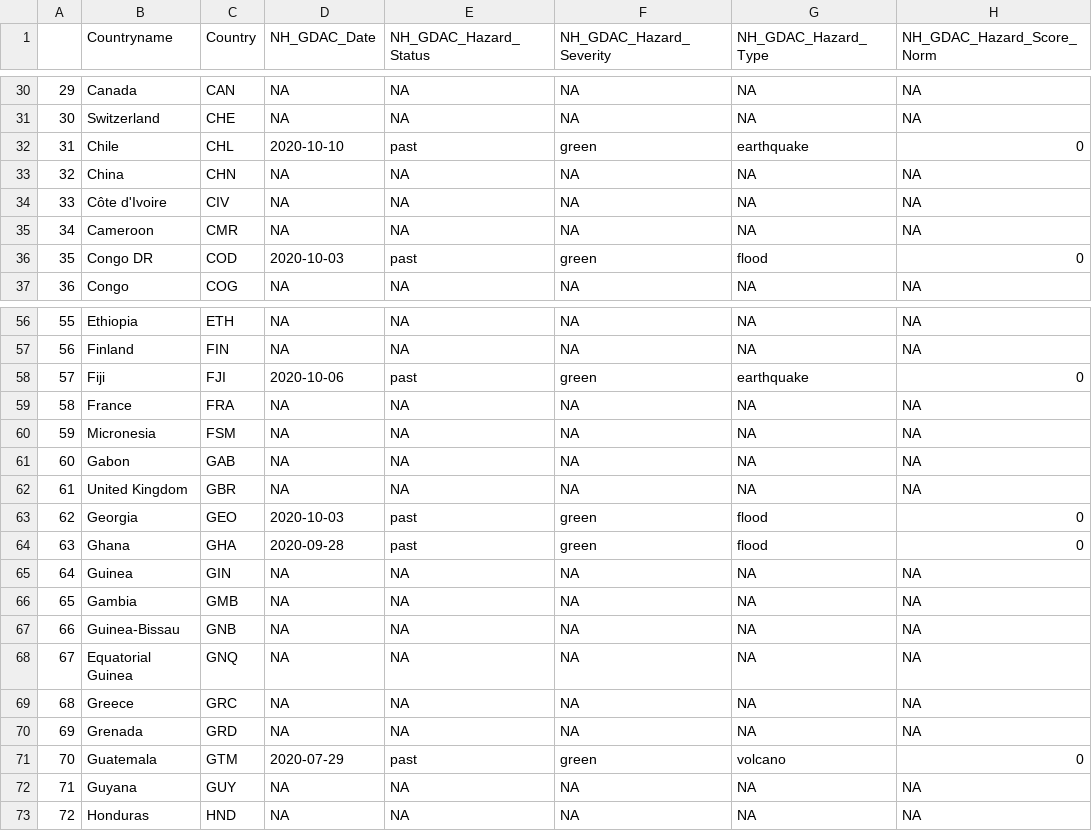
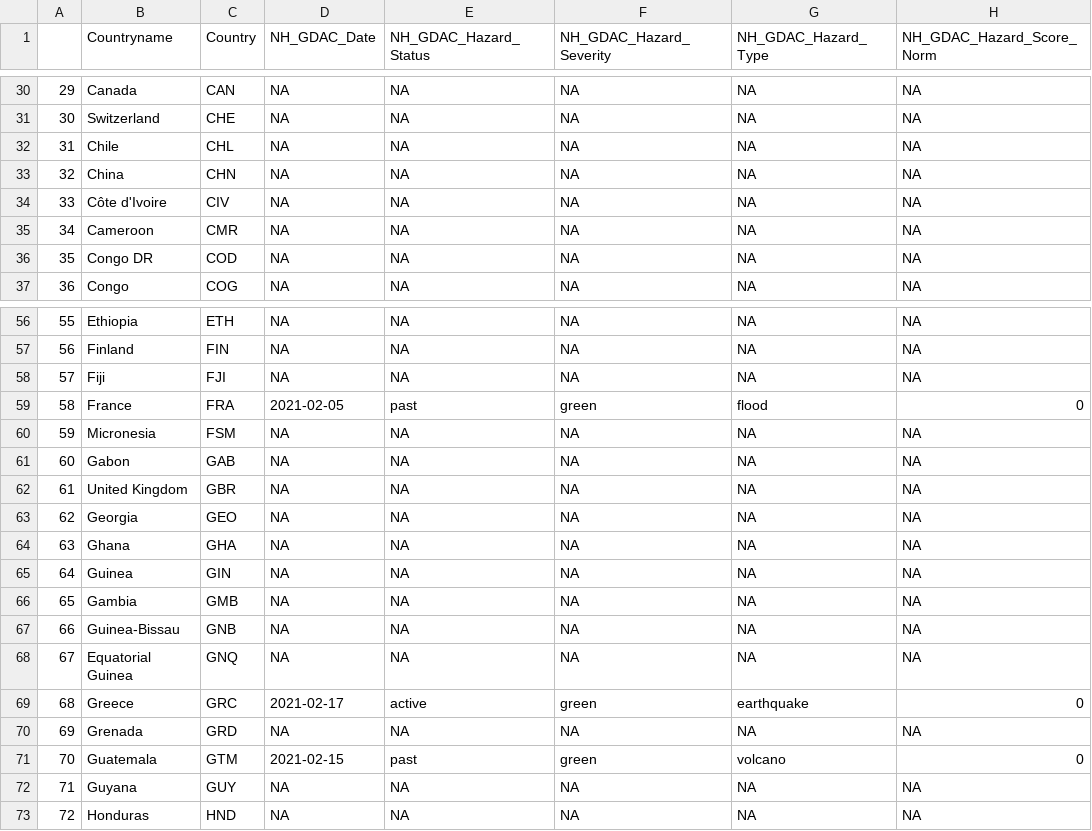
Before and after one commit to ljonestz/compoundriskdata, a CSV file: Risk_sheets/Naturalhazards.csv, drawn as a sheet; only a part is shown, gaps mark what is left out; the diff covers the shown part only; the diff names each change by its address in the sheet, - before the commit and + after, or states it on an @@ line.

```diff
--- a/Risk_sheets/Naturalhazards.csv
+++ b/Risk_sheets/Naturalhazards.csv
-D32 (NH_GDAC_Date): 2020-10-10
+D32 (NH_GDAC_Date): NA
-E32 (NH_GDAC_Hazard_Status): past
+E32 (NH_GDAC_Hazard_Status): NA
-F32 (NH_GDAC_Hazard_Severity): green
+F32 (NH_GDAC_Hazard_Severity): NA
-G32 (NH_GDAC_Hazard_Type): earthquake
+G32 (NH_GDAC_Hazard_Type): NA
-H32 (NH_GDAC_Hazard_Score_Norm): 0
+H32 (NH_GDAC_Hazard_Score_Norm): NA
-D36 (NH_GDAC_Date): 2020-10-03
+D36 (NH_GDAC_Date): NA
-E36 (NH_GDAC_Hazard_Status): past
+E36 (NH_GDAC_Hazard_Status): NA
-F36 (NH_GDAC_Hazard_Severity): green
+F36 (NH_GDAC_Hazard_Severity): NA
-G36 (NH_GDAC_Hazard_Type): flood
+G36 (NH_GDAC_Hazard_Type): NA
-H36 (NH_GDAC_Hazard_Score_Norm): 0
+H36 (NH_GDAC_Hazard_Score_Norm): NA
-D58 (NH_GDAC_Date): 2020-10-06
+D58 (NH_GDAC_Date): NA
-E58 (NH_GDAC_Hazard_Status): past
+E58 (NH_GDAC_Hazard_Status): NA
-F58 (NH_GDAC_Hazard_Severity): green
+F58 (NH_GDAC_Hazard_Severity): NA
-G58 (NH_GDAC_Hazard_Type): earthquake
+G58 (NH_GDAC_Hazard_Type): NA
-H58 (NH_GDAC_Hazard_Score_Norm): 0
+H58 (NH_GDAC_Hazard_Score_Norm): NA
-D59 (NH_GDAC_Date): NA
+D59 (NH_GDAC_Date): 2021-02-05
-E59 (NH_GDAC_Hazard_Status): NA
+E59 (NH_GDAC_Hazard_Status): past
-F59 (NH_GDAC_Hazard_Severity): NA
+F59 (NH_GDAC_Hazard_Severity): green
-G59 (NH_GDAC_Hazard_Type): NA
+G59 (NH_GDAC_Hazard_Type): flood
-H59 (NH_GDAC_Hazard_Score_Norm): NA
+H59 (NH_GDAC_Hazard_Score_Norm): 0
-D63 (NH_GDAC_Date): 2020-10-03
+D63 (NH_GDAC_Date): NA
-E63:E64 (NH_GDAC_Hazard_Status): past
+E63:E64 (NH_GDAC_Hazard_Status): NA
-F63:F64 (NH_GDAC_Hazard_Severity): green
+F63:F64 (NH_GDAC_Hazard_Severity): NA
-G63:G64 (NH_GDAC_Hazard_Type): flood
+G63:G64 (NH_GDAC_Hazard_Type): NA
-H63:H64 (NH_GDAC_Hazard_Score_Norm): 0
+H63:H64 (NH_GDAC_Hazard_Score_Norm): NA
-D64 (NH_GDAC_Date): 2020-09-28
+D64 (NH_GDAC_Date): NA
-D69 (NH_GDAC_Date): NA
+D69 (NH_GDAC_Date): 2021-02-17
-E69 (NH_GDAC_Hazard_Status): NA
+E69 (NH_GDAC_Hazard_Status): active
-F69 (NH_GDAC_Hazard_Severity): NA
+F69 (NH_GDAC_Hazard_Severity): green
-G69 (NH_GDAC_Hazard_Type): NA
+G69 (NH_GDAC_Hazard_Type): earthquake
-H69 (NH_GDAC_Hazard_Score_Norm): NA
+H69 (NH_GDAC_Hazard_Score_Norm): 0
-D71 (NH_GDAC_Date): 2020-07-29
+D71 (NH_GDAC_Date): 2021-02-15
```
Also changed, not shown: 117 edited cells elsewhere in this file, Risk_sheets/Compound_Risk_Flag_Sheets.csv, Risk_sheets/debtsheet.csv, 5 other files.
